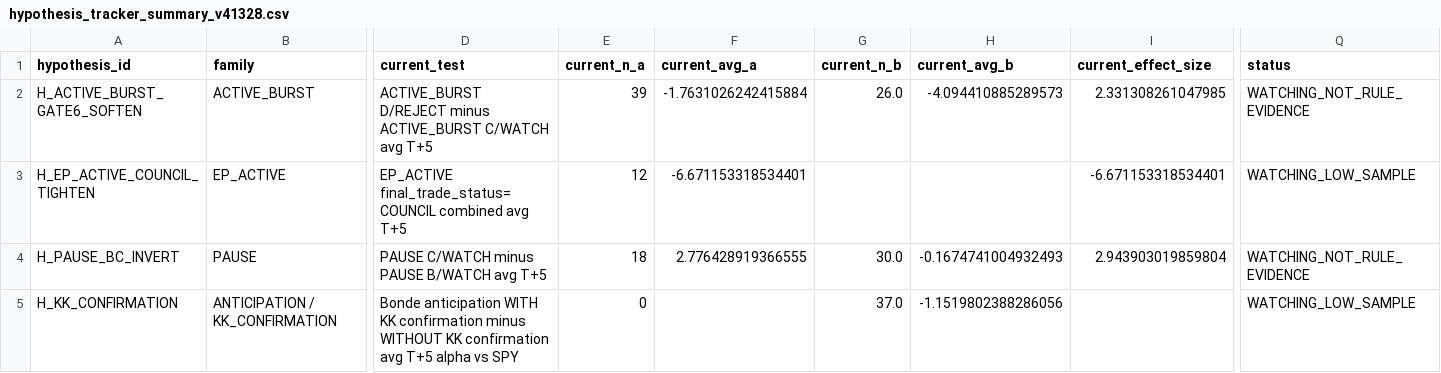
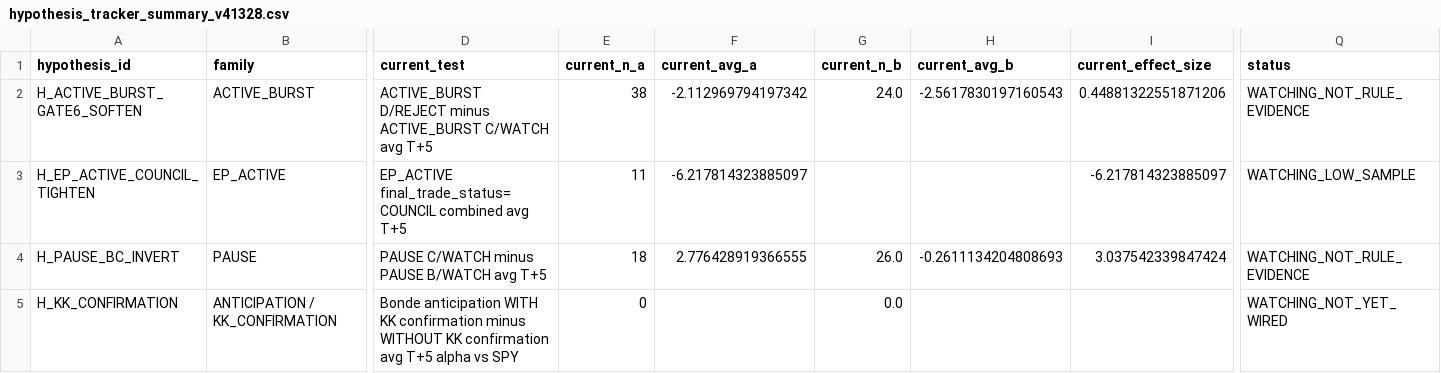
Before and after one commit to nellyagain/bonde, a CSV file: .claude/skills/llm-council/bonde_files 3/learning/hypothesis_tracker_summary_v41328.csv, drawn as a sheet; only a part is shown, gaps mark what is left out; the diff names each change by its address in the sheet, - before the commit and + after, or states it on an @@ line.

Commit message:
Sync Bonde council context bundle 2026-05-23

```diff
--- a/.claude/skills/llm-council/bonde_files 3/learning/hypothesis_tracker_summary_v41328.csv
+++ b/.claude/skills/llm-council/bonde_files 3/learning/hypothesis_tracker_summary_v41328.csv
-E2 (current_n_a): 39
+E2 (current_n_a): 38
-F2 (current_avg_a): -1.7631026242415884
+F2 (current_avg_a): -2.112969794197342
-G2 (current_n_b): 26.0
+G2 (current_n_b): 24.0
-H2 (current_avg_b): -4.094410885289573
+H2 (current_avg_b): -2.5617830197160543
-I2 (current_effect_size): 2.331308261047985
+I2 (current_effect_size): 0.44881322551871206
-E3 (current_n_a): 12
+E3 (current_n_a): 11
-F3 (current_avg_a): -6.671153318534401
+F3 (current_avg_a): -6.217814323885097
-I3 (current_effect_size): -6.671153318534401
+I3 (current_effect_size): -6.217814323885097
-G4 (current_n_b): 30.0
+G4 (current_n_b): 26.0
-H4 (current_avg_b): -0.1674741004932493
+H4 (current_avg_b): -0.2611134204808693
-I4 (current_effect_size): 2.943903019859804
+I4 (current_effect_size): 3.037542339847424
-G5 (current_n_b): 37.0
+G5 (current_n_b): 0.0
-H5 (current_avg_b): -1.1519802388286056
+H5 (current_avg_b): (empty)
-Q5 (status): WATCHING_LOW_SAMPLE
+Q5 (status): WATCHING_NOT_YET_WIRED
```
